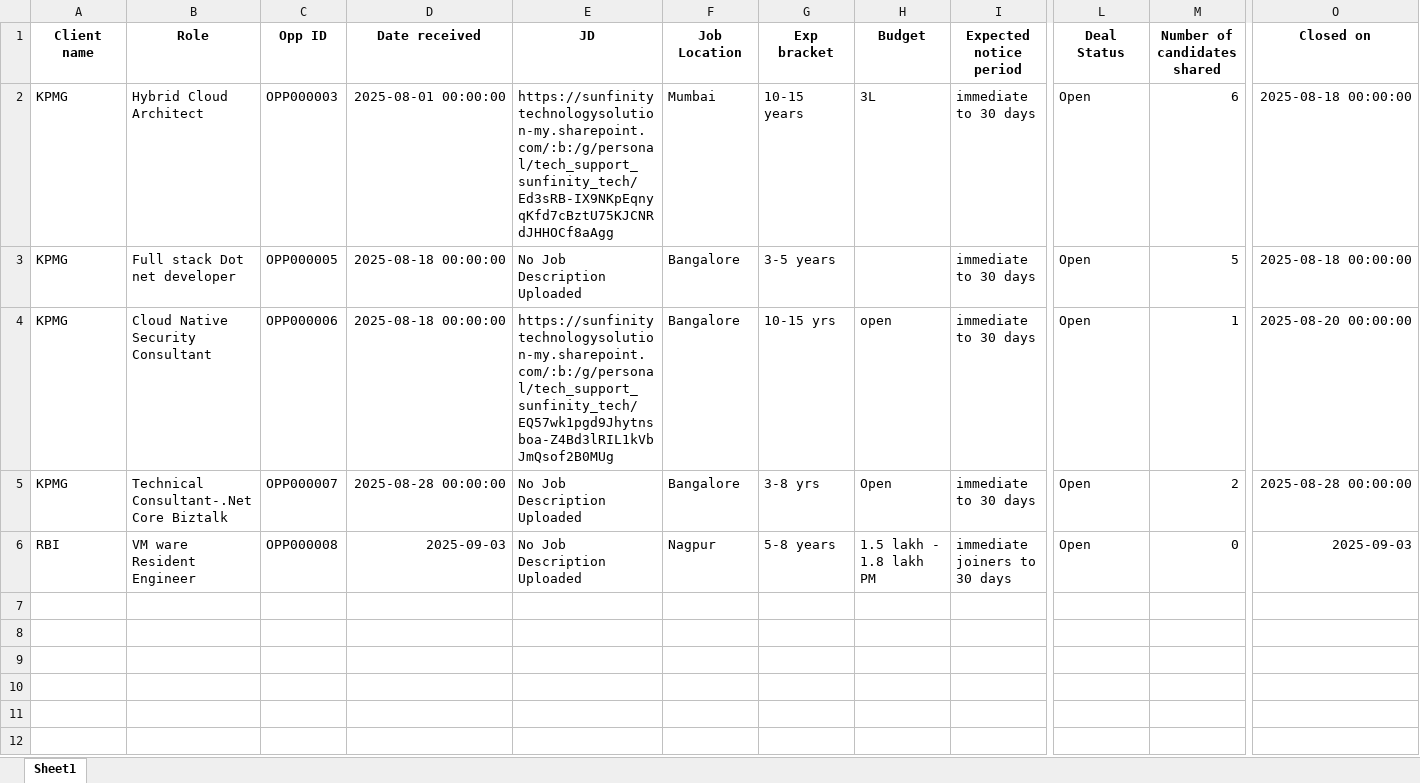
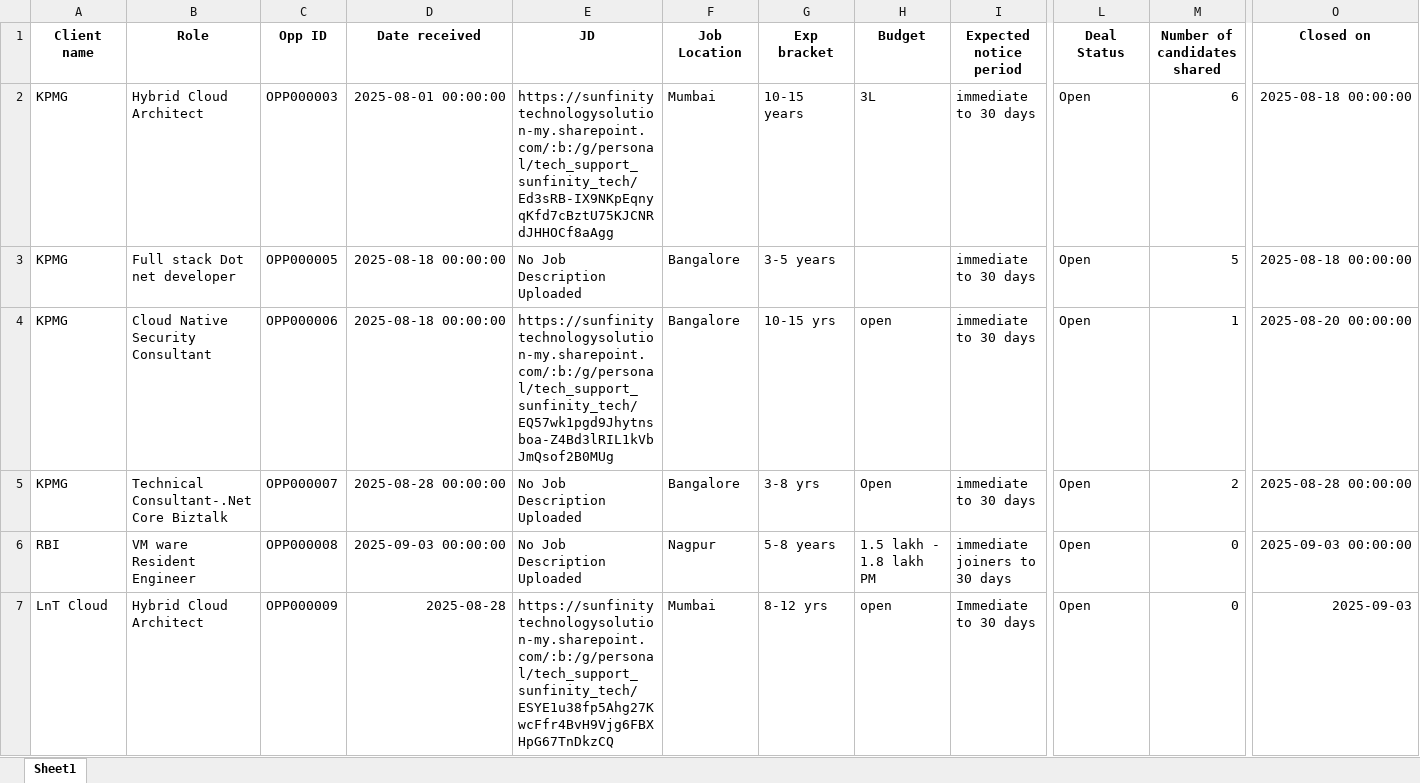
Before and after one commit to advait1307/sunfinity-crm, an Excel workbook: excel_files/opportunities.xlsx, sheet Sheet1, drawn as a sheet; only a part is shown, gaps mark what is left out; values as stored, in another font and other column widths than the file's, no borders; rows hold the shown columns only; the diff names each change by its address in the sheet, - before the commit and + after, or states it on an @@ line.

Commit message:
Update Excel file

```diff
--- a/excel_files/opportunities.xlsx (sheet Sheet1)
+++ b/excel_files/opportunities.xlsx (sheet Sheet1)
-D6 (Date received): 2025-09-03
+D6 (Date received): 2025-09-03 00:00:00
-O6 (Closed on): 2025-09-03
+O6 (Closed on): 2025-09-03 00:00:00
+row 7: LnT Cloud | Hybrid Cloud Architect | OPP000009 | 2025-08-28 | https://sunfinitytechnologysolution-my.sharepoint.com/:b:/g/personal/tech_support_sunfinity_tech/ESYE1u38fp5Ahg27KwcFfr4BvH9Vjg6FBXHpG67TnDkzCQ | Mumbai | 8-12 yrs | open | Immediate to 30 days | Open | 0 | 2025-09-03
```
